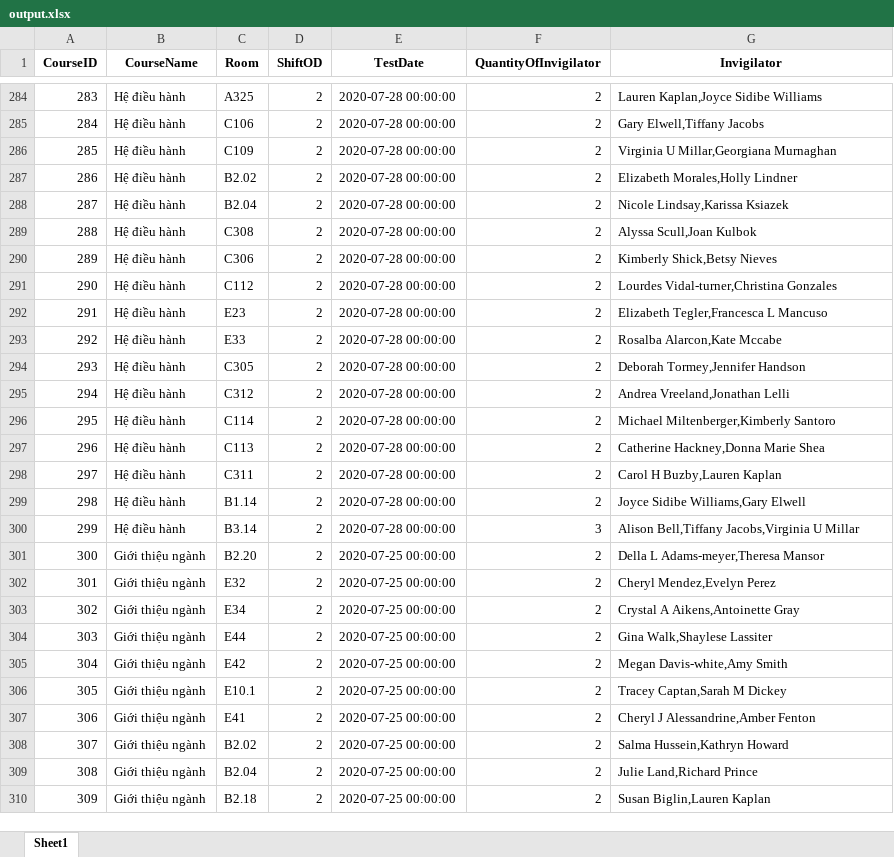
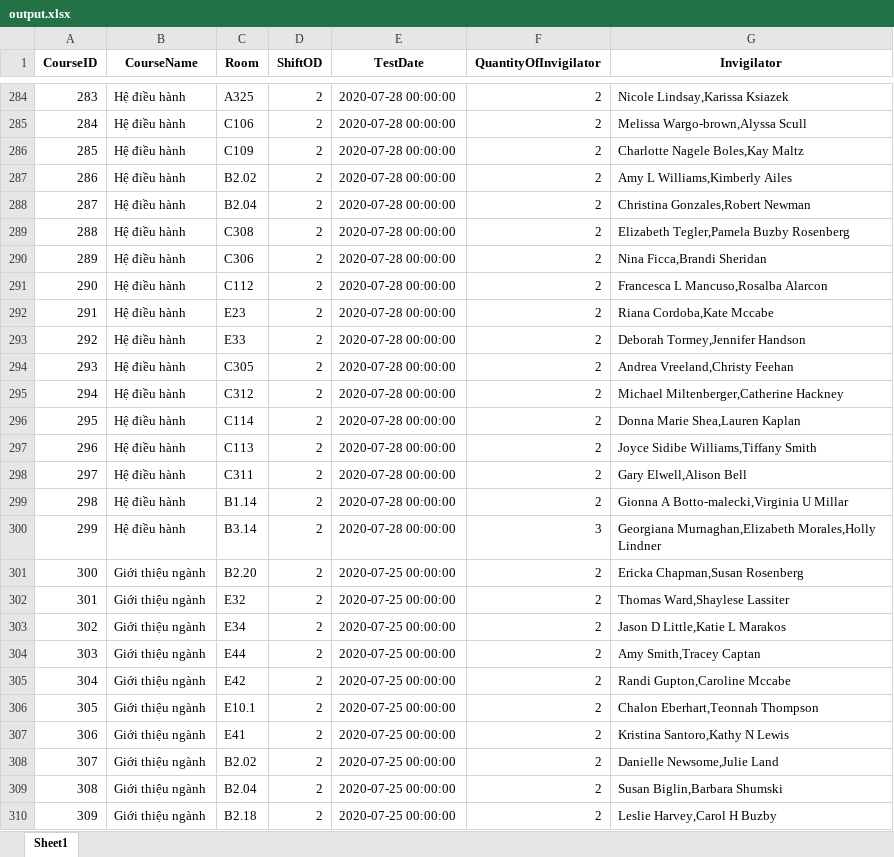
Before and after one commit to CAM4444/C4M_i, an Excel workbook: output/output.xlsx, sheet Sheet1, drawn as a sheet; only a part is shown, gaps mark what is left out; values as stored, in another font and other column widths than the file's, no borders; the diff covers the shown part only; the diff names each change by its address in the sheet, - before the commit and + after, or states it on an @@ line.

```diff
--- a/output/output.xlsx (sheet Sheet1)
+++ b/output/output.xlsx (sheet Sheet1)
-G284 (Invigilator): Lauren Kaplan,Joyce Sidibe Williams
+G284 (Invigilator): Nicole Lindsay,Karissa Ksiazek
-G285 (Invigilator): Gary Elwell,Tiffany Jacobs
+G285 (Invigilator): Melissa Wargo-brown,Alyssa Scull
-G286 (Invigilator): Virginia U Millar,Georgiana Murnaghan
+G286 (Invigilator): Charlotte Nagele Boles,Kay Maltz
-G287 (Invigilator): Elizabeth Morales,Holly Lindner
+G287 (Invigilator): Amy L Williams,Kimberly Ailes
-G288 (Invigilator): Nicole Lindsay,Karissa Ksiazek
+G288 (Invigilator): Christina Gonzales,Robert Newman
-G289 (Invigilator): Alyssa Scull,Joan Kulbok
+G289 (Invigilator): Elizabeth Tegler,Pamela Buzby Rosenberg
-G290 (Invigilator): Kimberly Shick,Betsy Nieves
+G290 (Invigilator): Nina Ficca,Brandi Sheridan
-G291 (Invigilator): Lourdes Vidal-turner,Christina Gonzales
+G291 (Invigilator): Francesca L Mancuso,Rosalba Alarcon
-G292 (Invigilator): Elizabeth Tegler,Francesca L Mancuso
+G292 (Invigilator): Riana Cordoba,Kate Mccabe
-G293 (Invigilator): Rosalba Alarcon,Kate Mccabe
+G293 (Invigilator): Deborah Tormey,Jennifer Handson
-G294 (Invigilator): Deborah Tormey,Jennifer Handson
+G294 (Invigilator): Andrea Vreeland,Christy Feehan
-G295 (Invigilator): Andrea Vreeland,Jonathan Lelli
+G295 (Invigilator): Michael Miltenberger,Catherine Hackney
-G296 (Invigilator): Michael Miltenberger,Kimberly Santoro
+G296 (Invigilator): Donna Marie Shea,Lauren Kaplan
-G297 (Invigilator): Catherine Hackney,Donna Marie Shea
+G297 (Invigilator): Joyce Sidibe Williams,Tiffany Smith
-G298 (Invigilator): Carol H Buzby,Lauren Kaplan
+G298 (Invigilator): Gary Elwell,Alison Bell
-G299 (Invigilator): Joyce Sidibe Williams,Gary Elwell
+G299 (Invigilator): Gionna A Botto-malecki,Virginia U Millar
-G300 (Invigilator): Alison Bell,Tiffany Jacobs,Virginia U Millar
+G300 (Invigilator): Georgiana Murnaghan,Elizabeth Morales,Holly Lindner
-G301 (Invigilator): Della L Adams-meyer,Theresa Mansor
+G301 (Invigilator): Ericka Chapman,Susan Rosenberg
-G302 (Invigilator): Cheryl Mendez,Evelyn Perez
+G302 (Invigilator): Thomas Ward,Shaylese Lassiter
-G303 (Invigilator): Crystal A Aikens,Antoinette Gray
+G303 (Invigilator): Jason D Little,Katie L Marakos
-G304 (Invigilator): Gina Walk,Shaylese Lassiter
+G304 (Invigilator): Amy Smith,Tracey Captan
-G305 (Invigilator): Megan Davis-white,Amy Smith
+G305 (Invigilator): Randi Gupton,Caroline Mccabe
-G306 (Invigilator): Tracey Captan,Sarah M Dickey
+G306 (Invigilator): Chalon Eberhart,Teonnah Thompson
-G307 (Invigilator): Cheryl J Alessandrine,Amber Fenton
+G307 (Invigilator): Kristina Santoro,Kathy N Lewis
-G308 (Invigilator): Salma Hussein,Kathryn Howard
+G308 (Invigilator): Danielle Newsome,Julie Land
-G309 (Invigilator): Julie Land,Richard Prince
+G309 (Invigilator): Susan Biglin,Barbara Shumski
-G310 (Invigilator): Susan Biglin,Lauren Kaplan
+G310 (Invigilator): Leslie Harvey,Carol H Buzby
```
Also changed, not shown: 500 edited cells elsewhere in this sheet, CD/InvigilatorRosterGenerator/SETUP/output/output.xlsx, 7 other files.
